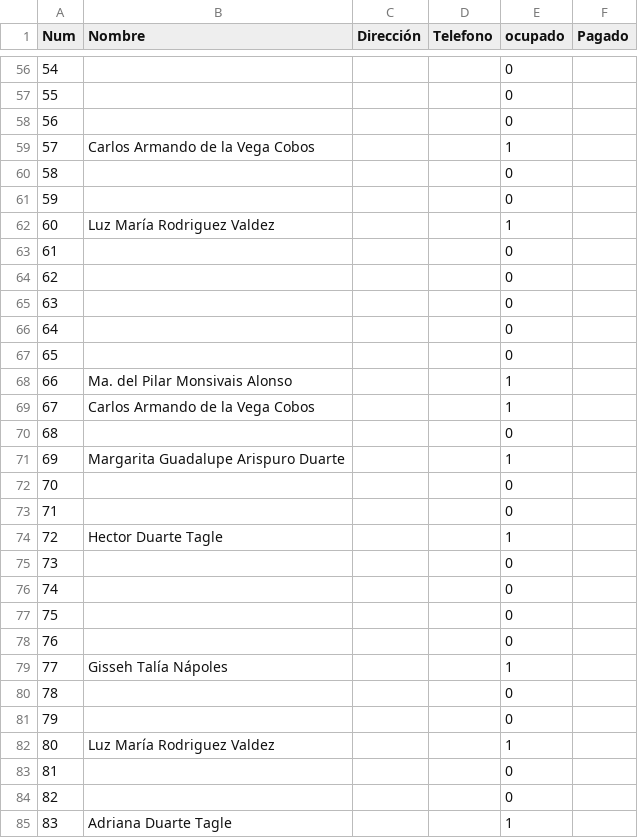
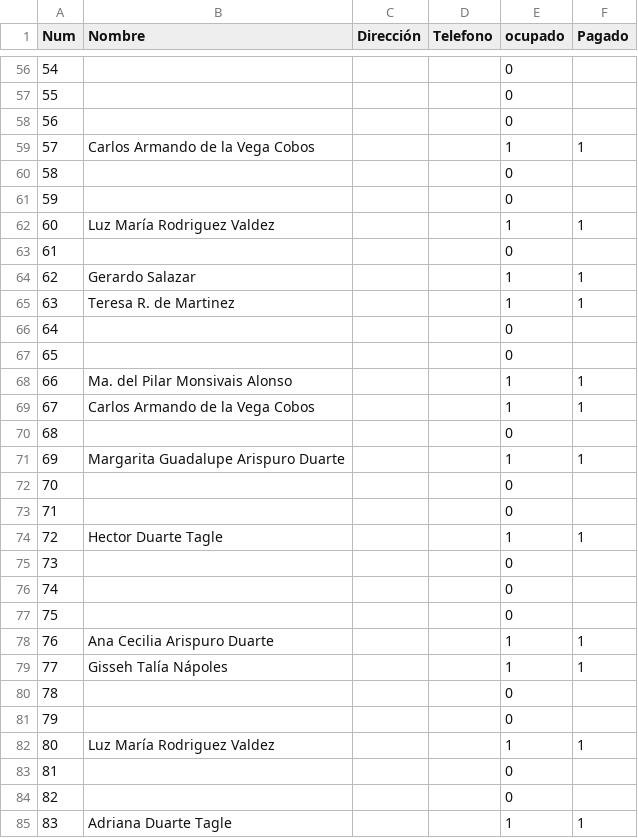
Before and after one commit to napoles-uach/Rifa, a CSV file: Rifa_Halloween_boletos.csv, drawn as a sheet; only a part is shown, gaps mark what is left out; the diff covers the shown part only.

Commit message:
adri

```diff
--- a/Rifa_Halloween_boletos.csv
+++ b/Rifa_Halloween_boletos.csv
@@ -58,18 +58,18 @@ Num,Nombre,Dirección,Telefono,ocupado,Pagado
 56,,,,0,
-57,Carlos Armando de la Vega Cobos,,,1,
+57,Carlos Armando de la Vega Cobos,,,1,1
 58,,,,0,
 59,,,,0,
-60,Luz María Rodriguez Valdez,,,1,
+60,Luz María Rodriguez Valdez,,,1,1
 61,,,,0,
-62,,,,0,
-63,,,,0,
+62,Gerardo Salazar,,,1,1
+63,Teresa R. de Martinez,,,1,1
 64,,,,0,
 65,,,,0,
-66,Ma. del Pilar Monsivais Alonso,,,1,
-67,Carlos Armando de la Vega Cobos,,,1,
+66,Ma. del Pilar Monsivais Alonso,,,1,1
+67,Carlos Armando de la Vega Cobos,,,1,1
 68,,,,0,
-69,Margarita Guadalupe Arispuro Duarte,,,1,
+69,Margarita Guadalupe Arispuro Duarte,,,1,1
 70,,,,0,
 71,,,,0,
-72,Hector Duarte Tagle,,,1,
+72,Hector Duarte Tagle,,,1,1
 73,,,,0,
@@ -77,9 +77,9 @@ Num,Nombre,Dirección,Telefono,ocupado,Pagado
 75,,,,0,
-76,,,,0,
-77,Gisseh Talía Nápoles,,,1,
+76,Ana Cecilia Arispuro Duarte,,,1,1
+77,Gisseh Talía Nápoles,,,1,1
 78,,,,0,
 79,,,,0,
-80,Luz María Rodriguez Valdez,,,1,
+80,Luz María Rodriguez Valdez,,,1,1
 81,,,,0,
 82,,,,0,
-83,Adriana Duarte Tagle,,,1,
+83,Adriana Duarte Tagle,,,1,1
```
Also changed, not shown: 27 edited cells elsewhere in this file.
